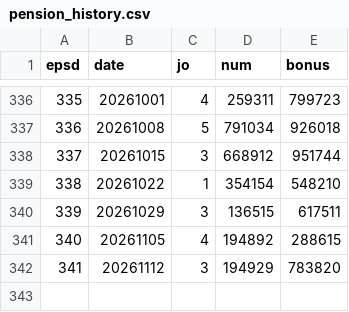
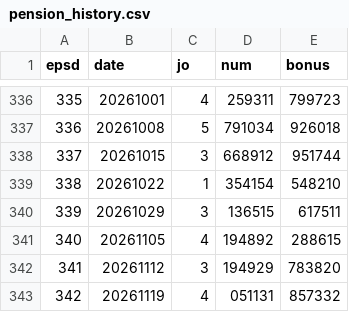
Before and after one commit to LucianaStyle/lotto-lab, a CSV file: data/pension_history.csv, drawn as a sheet; only a part is shown, gaps mark what is left out.

```diff
--- a/data/pension_history.csv
+++ b/data/pension_history.csv
@@ -342 +342,2 @@ epsd,date,jo,num,bonus
 341,20261112,3,194929,783820
+342,20261119,4,051131,857332
```
Also changed, not shown: data/pension_picks.csv, data/scoreboard.csv, 1 other file.
